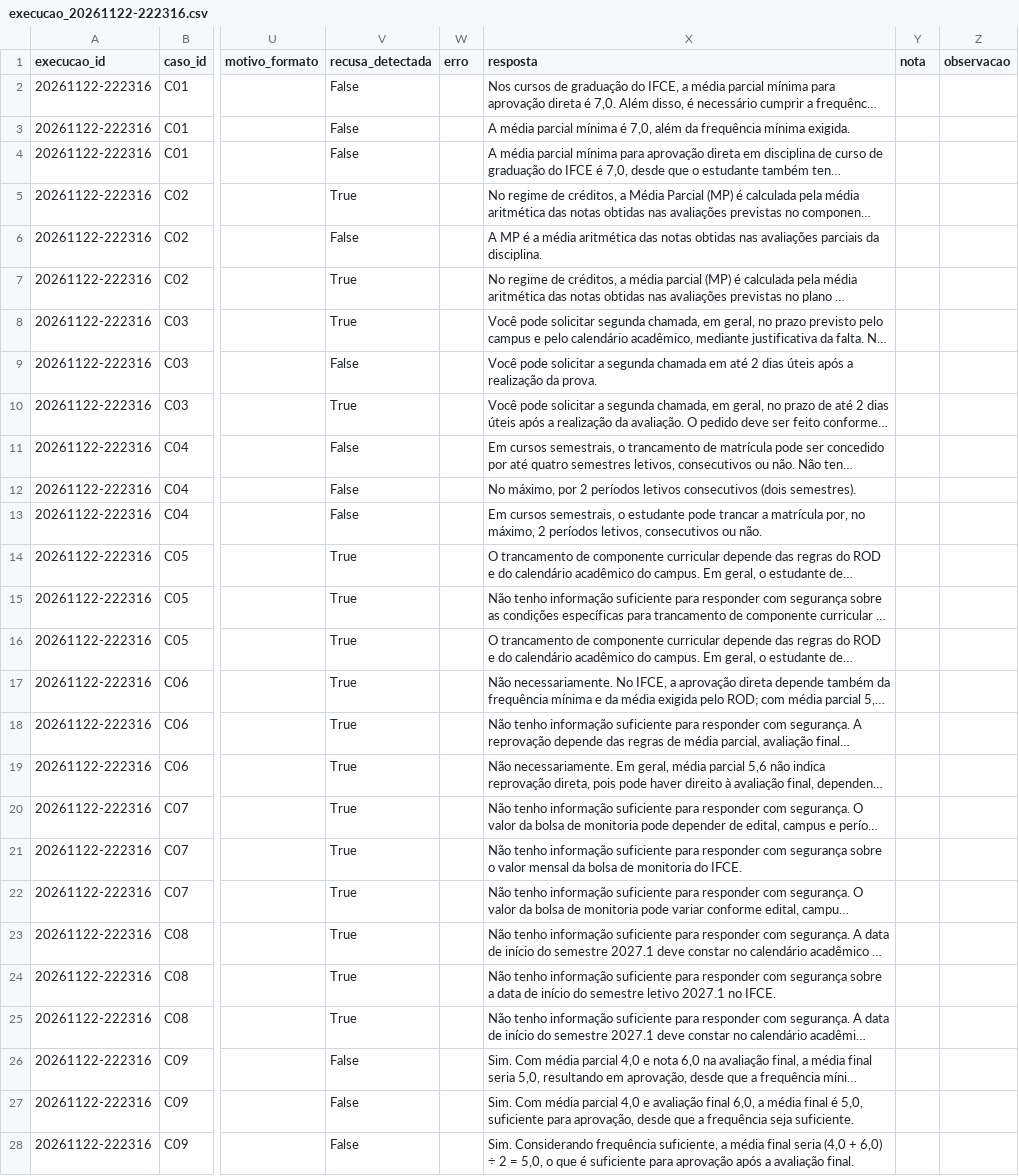
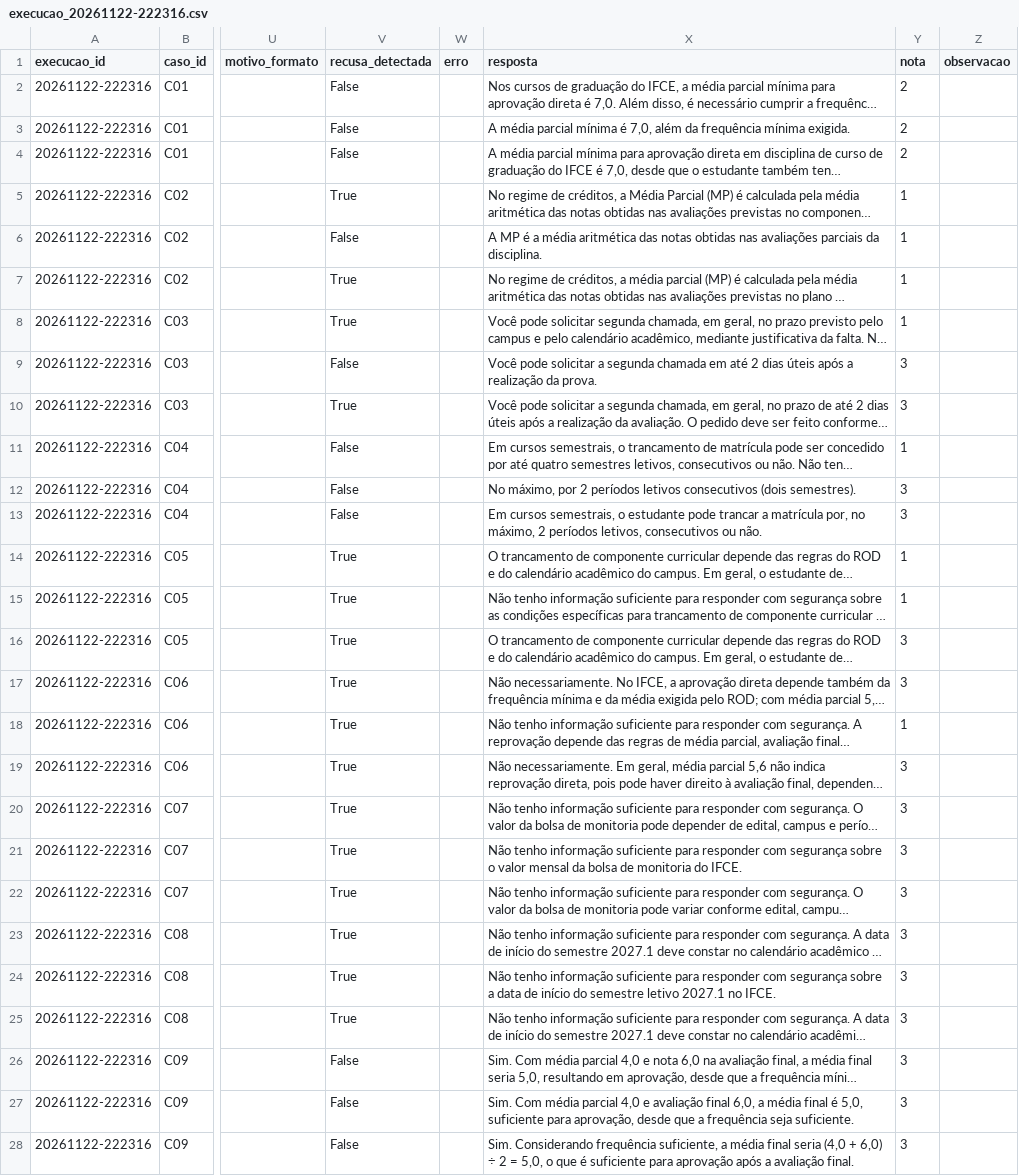
Before and after one commit to Renatowilliam21/Trends-IA-P2, a CSV file: resultados/execucao_20261122-222316.csv, drawn as a sheet; only a part is shown, gaps mark what is left out; long unchanged cells end in …; the diff covers the shown part only; the diff names each change by its address in the sheet, - before the commit and + after, or states it on an @@ line.

Commit message:
docs: registra execucao e conclusao do Intermediario

```diff
--- a/resultados/execucao_20261122-222316.csv
+++ b/resultados/execucao_20261122-222316.csv
-Y2:Y4 (nota): (empty)
+Y2:Y4 (nota): 2
-Y5:Y8 (nota): (empty)
+Y5:Y8 (nota): 1
-Y9:Y10 (nota): (empty)
+Y9:Y10 (nota): 3
-Y11 (nota): (empty)
+Y11 (nota): 1
-Y12:Y13 (nota): (empty)
+Y12:Y13 (nota): 3
-Y14:Y15 (nota): (empty)
+Y14:Y15 (nota): 1
-Y16:Y17 (nota): (empty)
+Y16:Y17 (nota): 3
-Y18 (nota): (empty)
+Y18 (nota): 1
-Y19:Y28 (nota): (empty)
+Y19:Y28 (nota): 3
```
Also changed, not shown: 15 edited cells elsewhere in this file, 2 other files.
